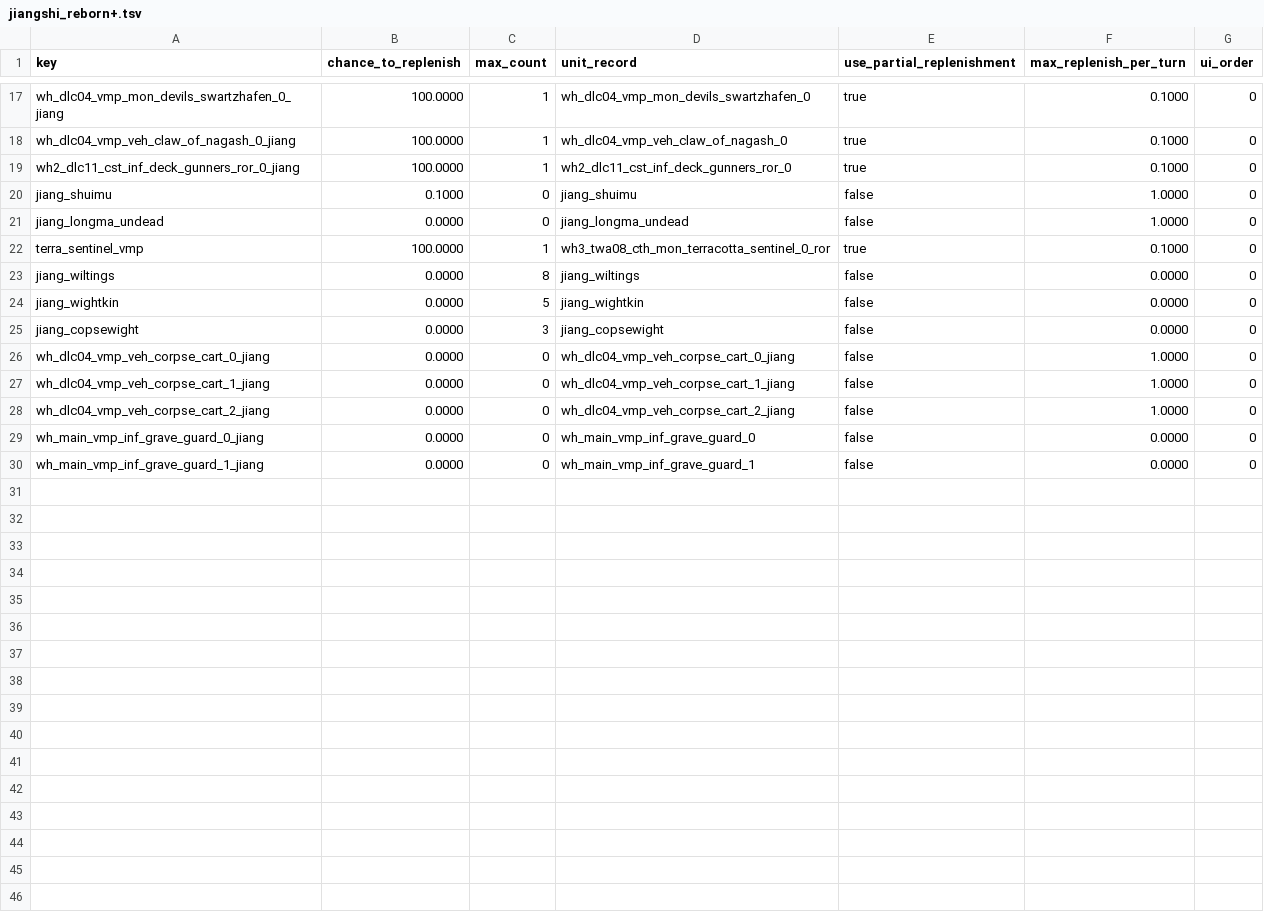
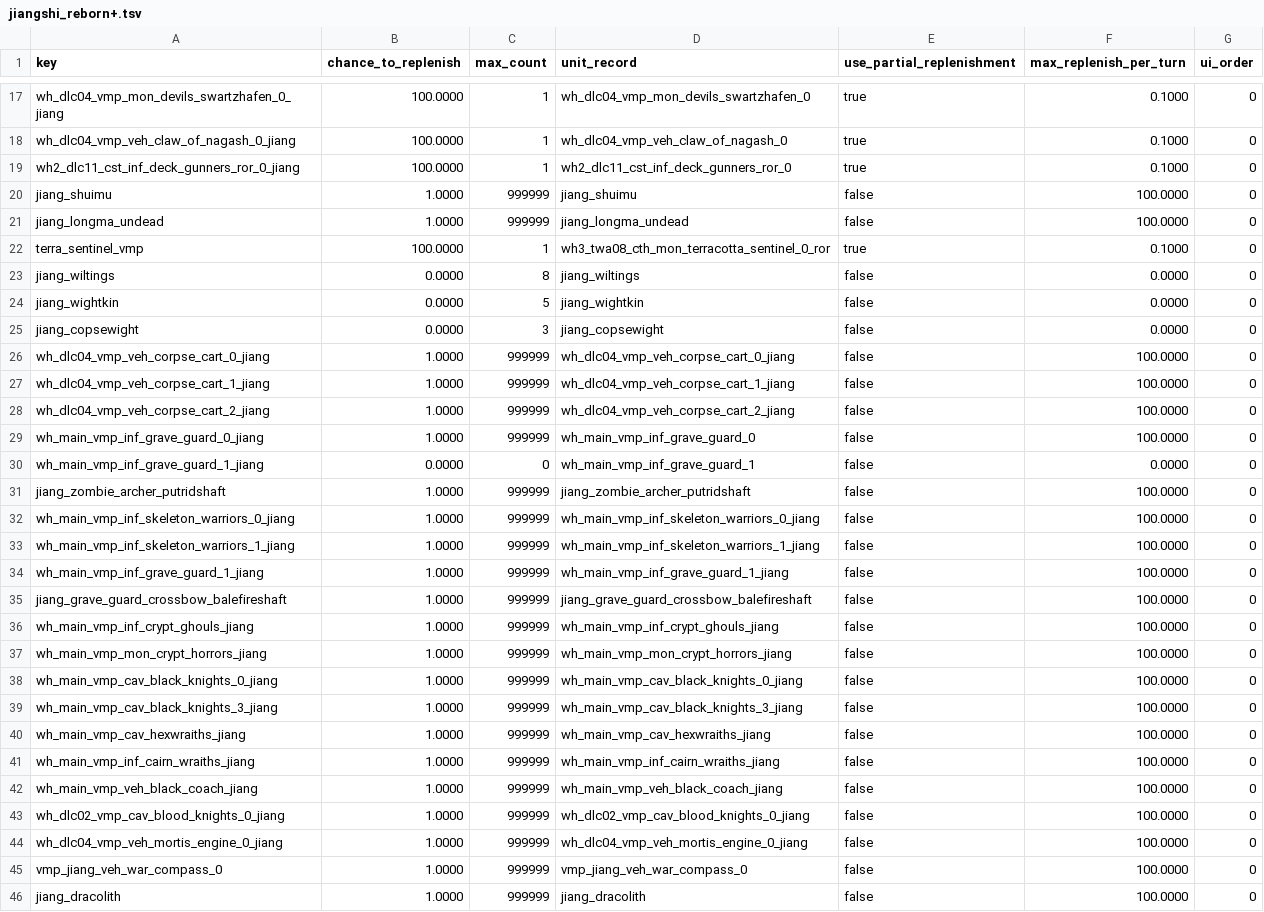
Before and after one commit to RhoxGSAINT/Dynasty-of-the-Damned, a TSV file: db/mercenary_unit_groups_tables/jiangshi_reborn+.tsv, drawn as a sheet; only a part is shown, gaps mark what is left out; the diff covers the shown part only.

```diff
--- a/db/mercenary_unit_groups_tables/jiangshi_reborn+.tsv
+++ b/db/mercenary_unit_groups_tables/jiangshi_reborn+.tsv
@@ -19,4 +19,4 @@ wh_dlc04_vmp_veh_claw_of_nagash_0_jiang	100.0000	1	wh_dlc04_vmp_veh_claw_of_naga
 wh2_dlc11_cst_inf_deck_gunners_ror_0_jiang	100.0000	1	wh2_dlc11_cst_inf_deck_gunners_ror_0	true	0.1000	0
-jiang_shuimu	0.1000	0	jiang_shuimu	false	1.0000	0
-jiang_longma_undead	0.0000	0	jiang_longma_undead	false	1.0000	0
+jiang_shuimu	1.0000	999999	jiang_shuimu	false	100.0000	0
+jiang_longma_undead	1.0000	999999	jiang_longma_undead	false	100.0000	0
 terra_sentinel_vmp	100.0000	1	wh3_twa08_cth_mon_terracotta_sentinel_0_ror	true	0.1000	0
@@ -25,6 +25,22 @@ jiang_wightkin	0.0000	5	jiang_wightkin	false	0.0000	0
 jiang_copsewight	0.0000	3	jiang_copsewight	false	0.0000	0
-wh_dlc04_vmp_veh_corpse_cart_0_jiang	0.0000	0	wh_dlc04_vmp_veh_corpse_cart_0_jiang	false	1.0000	0
-wh_dlc04_vmp_veh_corpse_cart_1_jiang	0.0000	0	wh_dlc04_vmp_veh_corpse_cart_1_jiang	false	1.0000	0
-wh_dlc04_vmp_veh_corpse_cart_2_jiang	0.0000	0	wh_dlc04_vmp_veh_corpse_cart_2_jiang	false	1.0000	0
-wh_main_vmp_inf_grave_guard_0_jiang	0.0000	0	wh_main_vmp_inf_grave_guard_0	false	0.0000	0
+wh_dlc04_vmp_veh_corpse_cart_0_jiang	1.0000	999999	wh_dlc04_vmp_veh_corpse_cart_0_jiang	false	100.0000	0
+wh_dlc04_vmp_veh_corpse_cart_1_jiang	1.0000	999999	wh_dlc04_vmp_veh_corpse_cart_1_jiang	false	100.0000	0
+wh_dlc04_vmp_veh_corpse_cart_2_jiang	1.0000	999999	wh_dlc04_vmp_veh_corpse_cart_2_jiang	false	100.0000	0
+wh_main_vmp_inf_grave_guard_0_jiang	1.0000	999999	wh_main_vmp_inf_grave_guard_0	false	100.0000	0
 wh_main_vmp_inf_grave_guard_1_jiang 	0.0000	0	wh_main_vmp_inf_grave_guard_1	false	0.0000	0
+jiang_zombie_archer_putridshaft	1.0000	999999	jiang_zombie_archer_putridshaft	false	100.0000	0
+wh_main_vmp_inf_skeleton_warriors_0_jiang	1.0000	999999	wh_main_vmp_inf_skeleton_warriors_0_jiang	false	100.0000	0
+wh_main_vmp_inf_skeleton_warriors_1_jiang	1.0000	999999	wh_main_vmp_inf_skeleton_warriors_1_jiang	false	100.0000	0
+wh_main_vmp_inf_grave_guard_1_jiang	1.0000	999999	wh_main_vmp_inf_grave_guard_1_jiang	false	100.0000	0
+jiang_grave_guard_crossbow_balefireshaft	1.0000	999999	jiang_grave_guard_crossbow_balefireshaft	false	100.0000	0
+wh_main_vmp_inf_crypt_ghouls_jiang	1.0000	999999	wh_main_vmp_inf_crypt_ghouls_jiang	false	100.0000	0
+wh_main_vmp_mon_crypt_horrors_jiang	1.0000	999999	wh_main_vmp_mon_crypt_horrors_jiang	false	100.0000	0
+wh_main_vmp_cav_black_knights_0_jiang	1.0000	999999	wh_main_vmp_cav_black_knights_0_jiang	false	100.0000	0
+wh_main_vmp_cav_black_knights_3_jiang	1.0000	999999	wh_main_vmp_cav_black_knights_3_jiang	false	100.0000	0
+wh_main_vmp_cav_hexwraiths_jiang	1.0000	999999	wh_main_vmp_cav_hexwraiths_jiang	false	100.0000	0
+wh_main_vmp_inf_cairn_wraiths_jiang	1.0000	999999	wh_main_vmp_inf_cairn_wraiths_jiang	false	100.0000	0
+wh_main_vmp_veh_black_coach_jiang	1.0000	999999	wh_main_vmp_veh_black_coach_jiang	false	100.0000	0
+wh_dlc02_vmp_cav_blood_knights_0_jiang	1.0000	999999	wh_dlc02_vmp_cav_blood_knights_0_jiang	false	100.0000	0
+wh_dlc04_vmp_veh_mortis_engine_0_jiang	1.0000	999999	wh_dlc04_vmp_veh_mortis_engine_0_jiang	false	100.0000	0
+vmp_jiang_veh_war_compass_0	1.0000	999999	vmp_jiang_veh_war_compass_0	false	100.0000	0
+jiang_dracolith	1.0000	999999	jiang_dracolith	false	100.0000	0
```
Also changed, not shown: 24 edited cells elsewhere in this file, db/building_effects_junction_tables/jiangshi_reborn+.tsv, db/effects_tables/jiangshi_reborn+.tsv, 25 other files.
